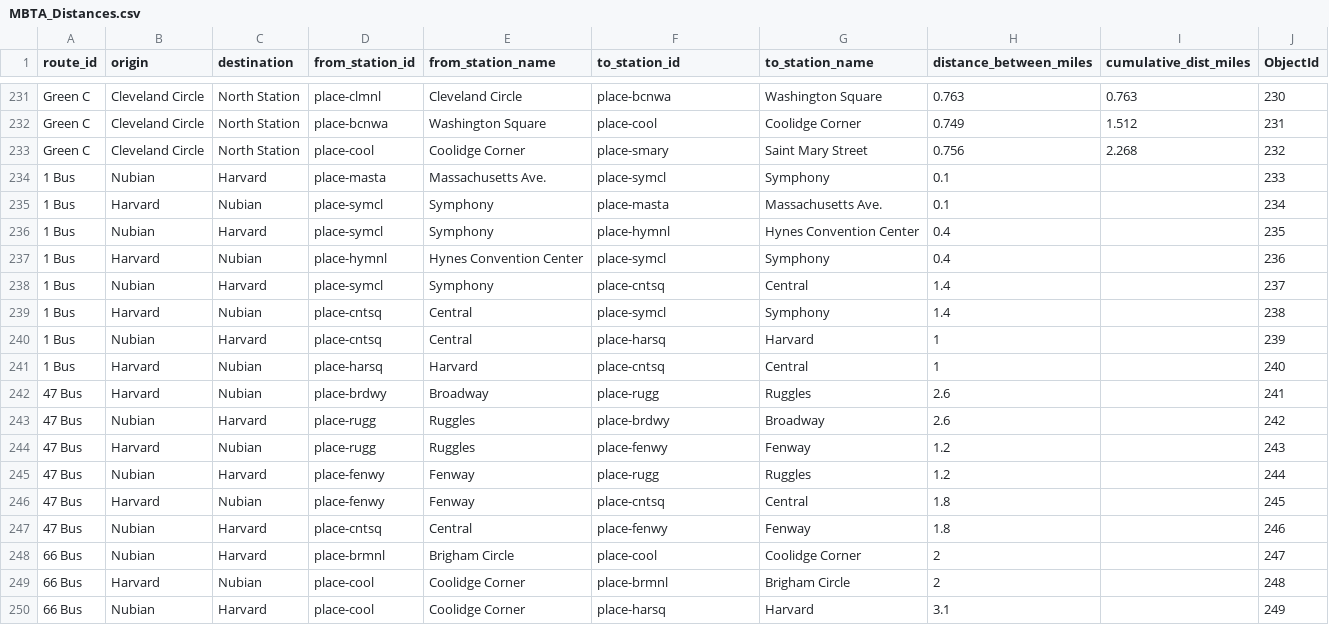
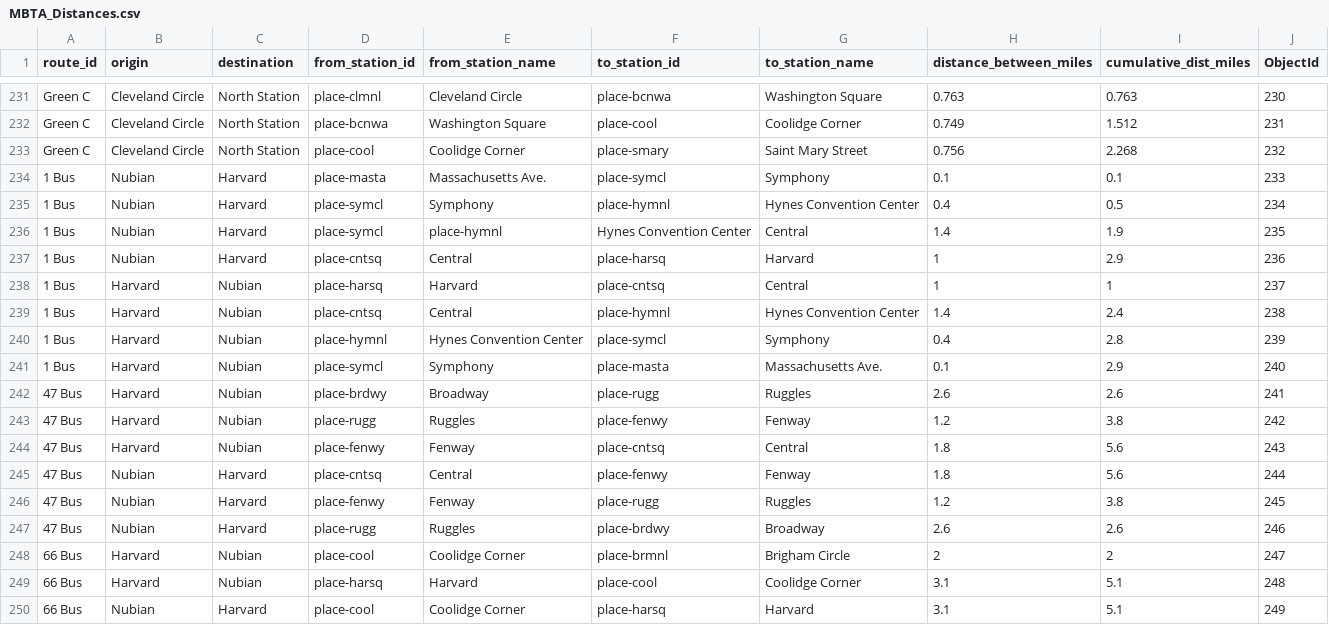
Before and after one commit to tolliverdani/5800-final-project, a CSV file: MBTA_Distances.csv, drawn as a sheet; only a part is shown, gaps mark what is left out; the diff covers the shown part only.

Commit message:
Update MBTA_Distances.csv

```diff
--- a/MBTA_Distances.csv
+++ b/MBTA_Distances.csv
@@ -233,18 +233,18 @@ Green C,Cleveland Circle,North Station,place-bcnwa,Washington Square,place-cool,
 Green C,Cleveland Circle,North Station,place-cool,Coolidge Corner,place-smary,Saint Mary Street,0.756,2.268,232
-1 Bus,Nubian,Harvard,place-masta,Massachusetts Ave.,place-symcl,Symphony,0.1,,233
-1 Bus,Harvard,Nubian,place-symcl,Symphony,place-masta,Massachusetts Ave.,0.1,,234
-1 Bus,Nubian,Harvard,place-symcl,Symphony,place-hymnl,Hynes Convention Center,0.4,,235
-1 Bus,Harvard,Nubian,place-hymnl,Hynes Convention Center,place-symcl,Symphony,0.4,,236
-1 Bus,Nubian,Harvard,place-symcl,Symphony,place-cntsq,Central,1.4,,237
-1 Bus,Harvard,Nubian,place-cntsq,Central,place-symcl,Symphony,1.4,,238
-1 Bus,Nubian,Harvard,place-cntsq,Central,place-harsq,Harvard,1,,239
-1 Bus,Harvard,Nubian,place-harsq,Harvard,place-cntsq,Central,1,,240
-47 Bus,Harvard,Nubian,place-brdwy,Broadway,place-rugg,Ruggles,2.6,,241
-47 Bus,Nubian,Harvard,place-rugg,Ruggles,place-brdwy,Broadway,2.6,,242
-47 Bus,Harvard,Nubian,place-rugg,Ruggles,place-fenwy,Fenway,1.2,,243
-47 Bus,Nubian,Harvard,place-fenwy,Fenway,place-rugg,Ruggles,1.2,,244
-47 Bus,Harvard,Nubian,place-fenwy,Fenway,place-cntsq,Central,1.8,,245
-47 Bus,Nubian,Harvard,place-cntsq,Central,place-fenwy,Fenway,1.8,,246
-66 Bus,Nubian,Harvard,place-brmnl,Brigham Circle,place-cool,Coolidge Corner,2,,247
-66 Bus,Harvard,Nubian,place-cool,Coolidge Corner,place-brmnl,Brigham Circle,2,,248
-66 Bus,Nubian,Harvard,place-cool,Coolidge Corner,place-harsq,Harvard,3.1,,249
+1 Bus,Nubian,Harvard,place-masta,Massachusetts Ave.,place-symcl,Symphony,0.1,0.1,233
+1 Bus,Nubian,Harvard,place-symcl,Symphony,place-hymnl,Hynes Convention Center,0.4,0.5,234
+1 Bus,Nubian,Harvard,place-symcl,place-hymnl,Hynes Convention Center,Central,1.4,1.9,235
+1 Bus,Nubian,Harvard,place-cntsq,Central,place-harsq,Harvard,1,2.9,236
+1 Bus,Harvard,Nubian,place-harsq,Harvard,place-cntsq,Central,1,1,237
+1 Bus,Harvard,Nubian,place-cntsq,Central,place-hymnl,Hynes Convention Center,1.4,2.4,238
+1 Bus,Harvard,Nubian,place-hymnl,Hynes Convention Center,place-symcl,Symphony,0.4,2.8,239
+1 Bus,Harvard,Nubian,place-symcl,Symphony,place-masta,Massachusetts Ave.,0.1,2.9,240
+47 Bus,Harvard,Nubian,place-brdwy,Broadway,place-rugg,Ruggles,2.6,2.6,241
+47 Bus,Harvard,Nubian,place-rugg,Ruggles,place-fenwy,Fenway,1.2,3.8,242
+47 Bus,Harvard,Nubian,place-fenwy,Fenway,place-cntsq,Central,1.8,5.6,243
+47 Bus,Nubian,Harvard,place-cntsq,Central,place-fenwy,Fenway,1.8,5.6,244
+47 Bus,Nubian,Harvard,place-fenwy,Fenway,place-rugg,Ruggles,1.2,3.8,245
+47 Bus,Nubian,Harvard,place-rugg,Ruggles,place-brdwy,Broadway,2.6,2.6,246
+66 Bus,Harvard,Nubian,place-cool,Coolidge Corner,place-brmnl,Brigham Circle,2,2,247
+66 Bus,Harvard,Nubian,place-harsq,Harvard,place-cool,Coolidge Corner,3.1,5.1,248
+66 Bus,Nubian,Harvard,place-cool,Coolidge Corner,place-harsq,Harvard,3.1,5.1,249
```
Also changed, not shown: 6 edited cells elsewhere in this file.
